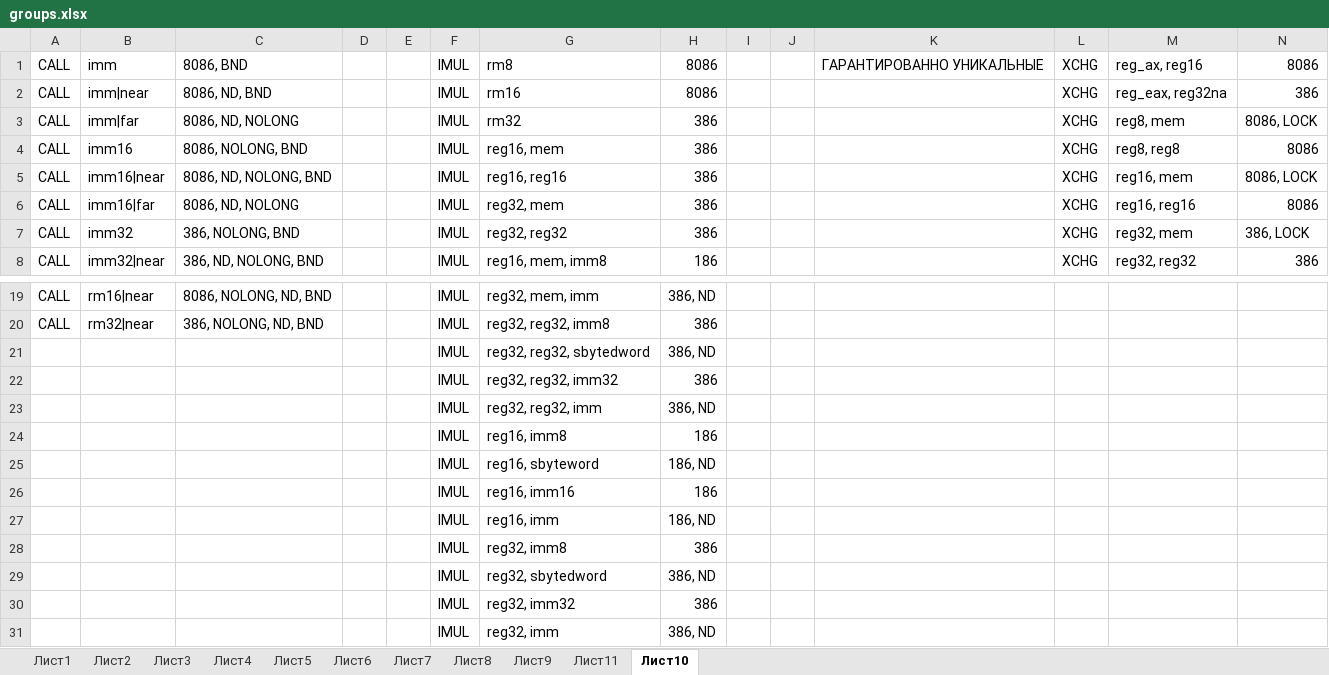
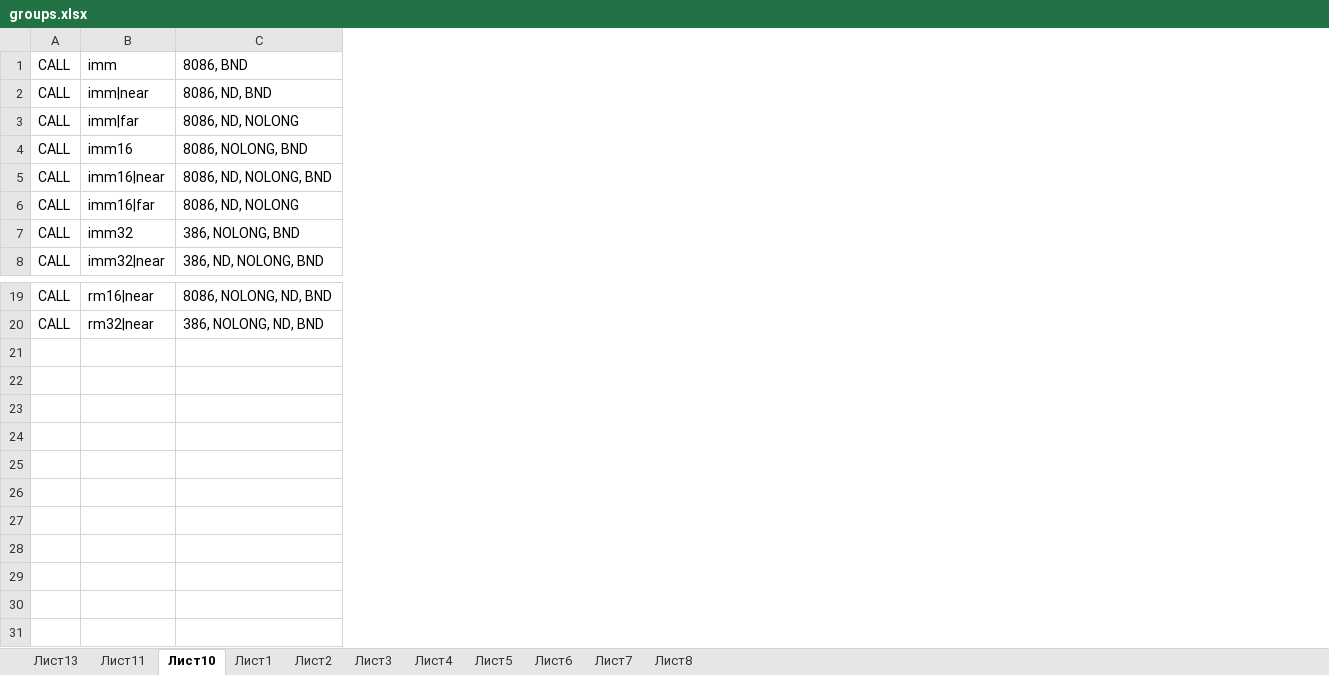
Before and after one commit to sssauerkraut/nasm-syntax-validator, an Excel workbook: groups.xlsx, sheet Лист10, drawn as a sheet; only a part is shown, gaps mark what is left out; values as stored, in another font and other column widths than the file's, no borders; the diff names each change by its address in the sheet, - before the commit and + after, or states it on an @@ line.

```diff
--- a/groups.xlsx (sheet Лист10)
+++ b/groups.xlsx (sheet Лист10)
-sheet tab: Лист9
+sheet tab: Лист13
@@ sheet tab order changed: Лист13 | Лист11 | Лист10 | Лист1 | Лист2 | Лист3 | Лист4 | Лист5 | Лист6 | Лист7 | Лист8 @@
-column D, empty
-column E, empty
-column F, rows 1-8: all IMUL; rows 19-20: IMUL | IMUL
-column G, rows 1-8: rm8 | rm16 | rm32 | reg16, mem | reg16, reg16 | reg32, mem | reg32, reg32 | reg16, mem, imm8; rows 19-20: reg32, mem, imm | reg32, reg32, imm8
-column H, rows 1-8: 8086 | 8086 | 386 | 386 | 386 | 386 | 386 | 186; rows 19-20: 386, ND | 386
-column I, empty
-column J, empty
-column K, row 1: ГАРАНТИРОВАННО УНИКАЛЬНЫЕ
-column L, rows 1-8: all XCHG
-column M, rows 1-8: reg_ax, reg16 | reg_eax, reg32na | reg8, mem | reg8, reg8 | reg16, mem | reg16, reg16 | reg32, mem | reg32, reg32
-column N, rows 1-8: 8086 | 386 | 8086, LOCK | 8086 | 8086, LOCK | 8086 | 386, LOCK | 386
-row 21:  |  |  |  |  | IMUL | reg32, reg32, sbytedword | 386, ND
-row 22:  |  |  |  |  | IMUL | reg32, reg32, imm32 | 386
-row 23:  |  |  |  |  | IMUL | reg32, reg32, imm | 386, ND
-row 24:  |  |  |  |  | IMUL | reg16, imm8 | 186
-row 25:  |  |  |  |  | IMUL | reg16, sbyteword | 186, ND
-row 26:  |  |  |  |  | IMUL | reg16, imm16 | 186
-row 27:  |  |  |  |  | IMUL | reg16, imm | 186, ND
-row 28:  |  |  |  |  | IMUL | reg32, imm8 | 386
-row 29:  |  |  |  |  | IMUL | reg32, sbytedword | 386, ND
-row 30:  |  |  |  |  | IMUL | reg32, imm32 | 386
-row 31:  |  |  |  |  | IMUL | reg32, imm | 386, ND
```
Also changed, not shown: sheet Лист11, sheet Лист1, sheet Лист5, sheet Лист6, 1 other file.
